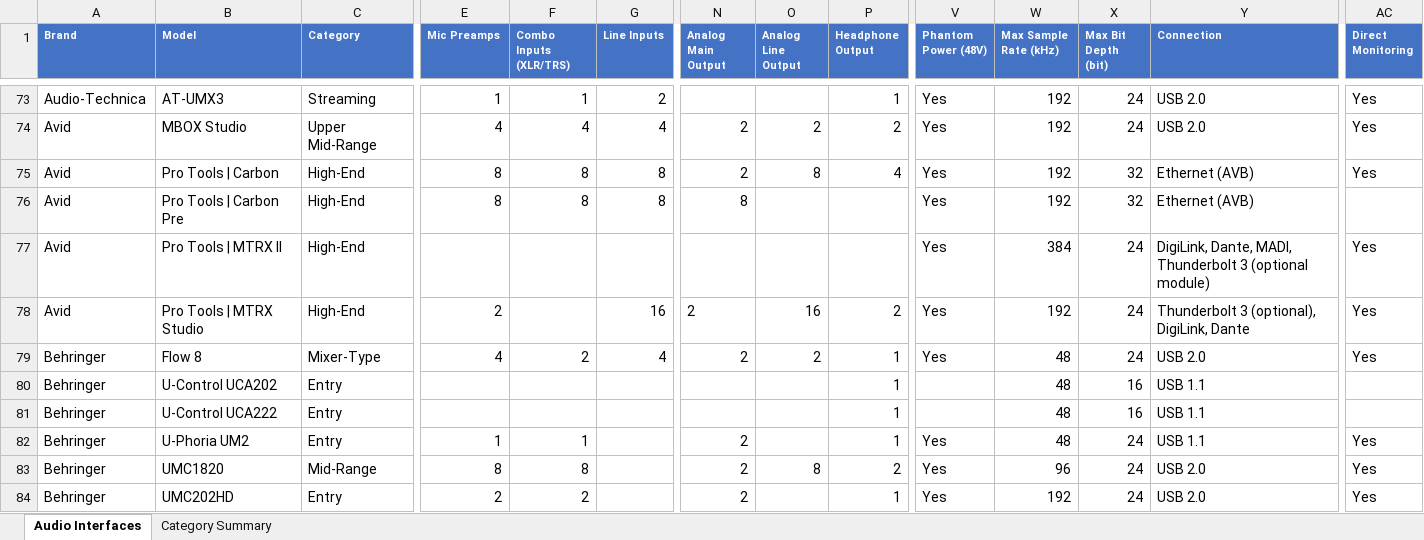
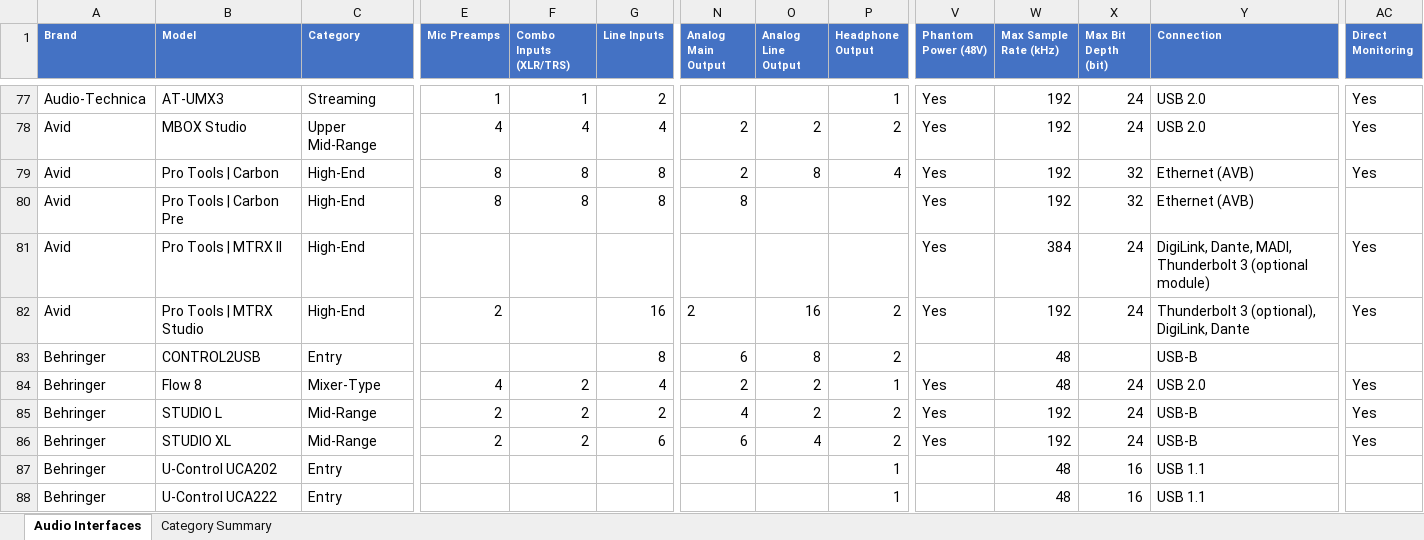
Before and after one commit to semnil/audio-interface-compare-site, an Excel workbook: data/audio_interfaces.xlsx, sheet Audio Interfaces, drawn as a sheet; only a part is shown, gaps mark what is left out; the shorter side is filled out with more unchanged rows; values as stored, in another font and other column widths than the file's, no borders; rows hold the shown columns only; the diff covers the shown part only; the diff names each change by its address in the sheet, - before the commit and + after, or states it on an @@ line.

```diff
--- a/data/audio_interfaces.xlsx (sheet Audio Interfaces)
+++ b/data/audio_interfaces.xlsx (sheet Audio Interfaces)
+row 83: Behringer | CONTROL2USB | Entry |  |  | 8 | 6 | 8 | 2 |  | 48 |  | USB-B
+row 85: Behringer | STUDIO L | Mid-Range | 2 | 2 | 2 | 4 | 2 | 2 | Yes | 192 | 24 | USB-B | Yes
+row 86: Behringer | STUDIO XL | Mid-Range | 2 | 2 | 6 | 6 | 4 | 2 | Yes | 192 | 24 | USB-B | Yes
```
Also changed, not shown: 16 added rows, 3 removed rows and 11 edited cells elsewhere in this sheet, 2 other files.
